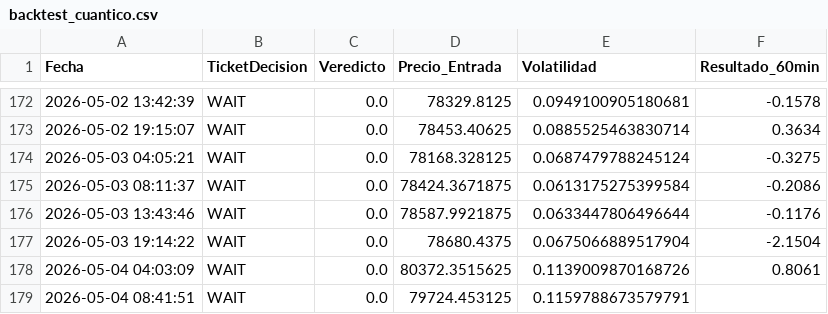
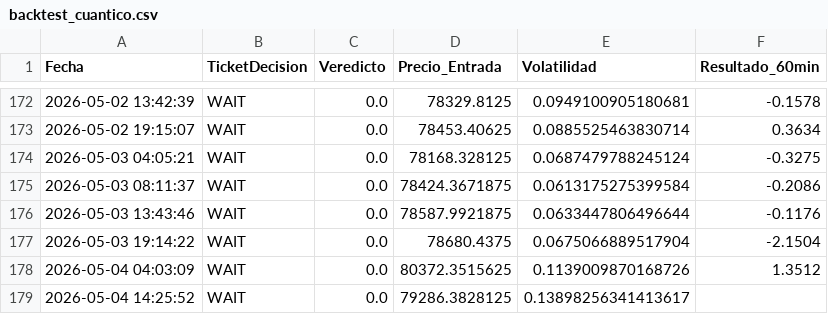
Before and after one commit to alconero-hub/oraculo_cuantico, a CSV file: backtest_cuantico.csv, drawn as a sheet; only a part is shown, gaps mark what is left out.

Commit message:
Deploying to gh-pages from @ alconero-hub/oraculo_cuantico@d34712cd5847bd12d19333a38ba9904b6c5afe4d 🚀

```diff
--- a/backtest_cuantico.csv
+++ b/backtest_cuantico.csv
@@ -177,3 +177,3 @@ Fecha,TicketDecision,Veredicto,Precio_Entrada,Volatilidad,Resultado_60min
 2026-05-03 19:14:22,WAIT,0.0,78680.4375,0.0675066889517904,-2.1504
-2026-05-04 04:03:09,WAIT,0.0,80372.3515625,0.1139009870168726,0.8061
-2026-05-04 08:41:51,WAIT,0.0,79724.453125,0.1159788673579791,
+2026-05-04 04:03:09,WAIT,0.0,80372.3515625,0.1139009870168726,1.3512
+2026-05-04 14:25:52,WAIT,0.0,79286.3828125,0.13898256341413617,
```
Also changed, not shown: 3 other files.
